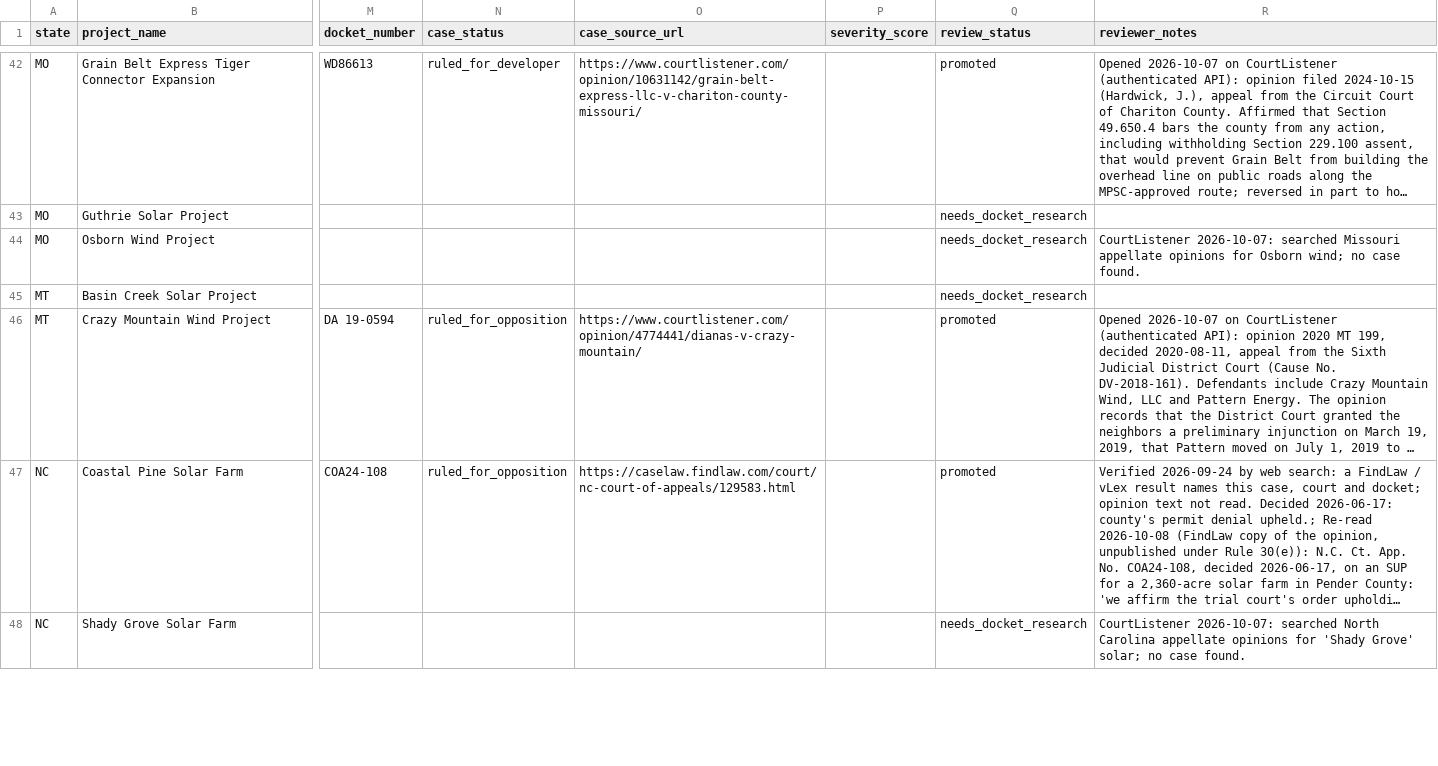
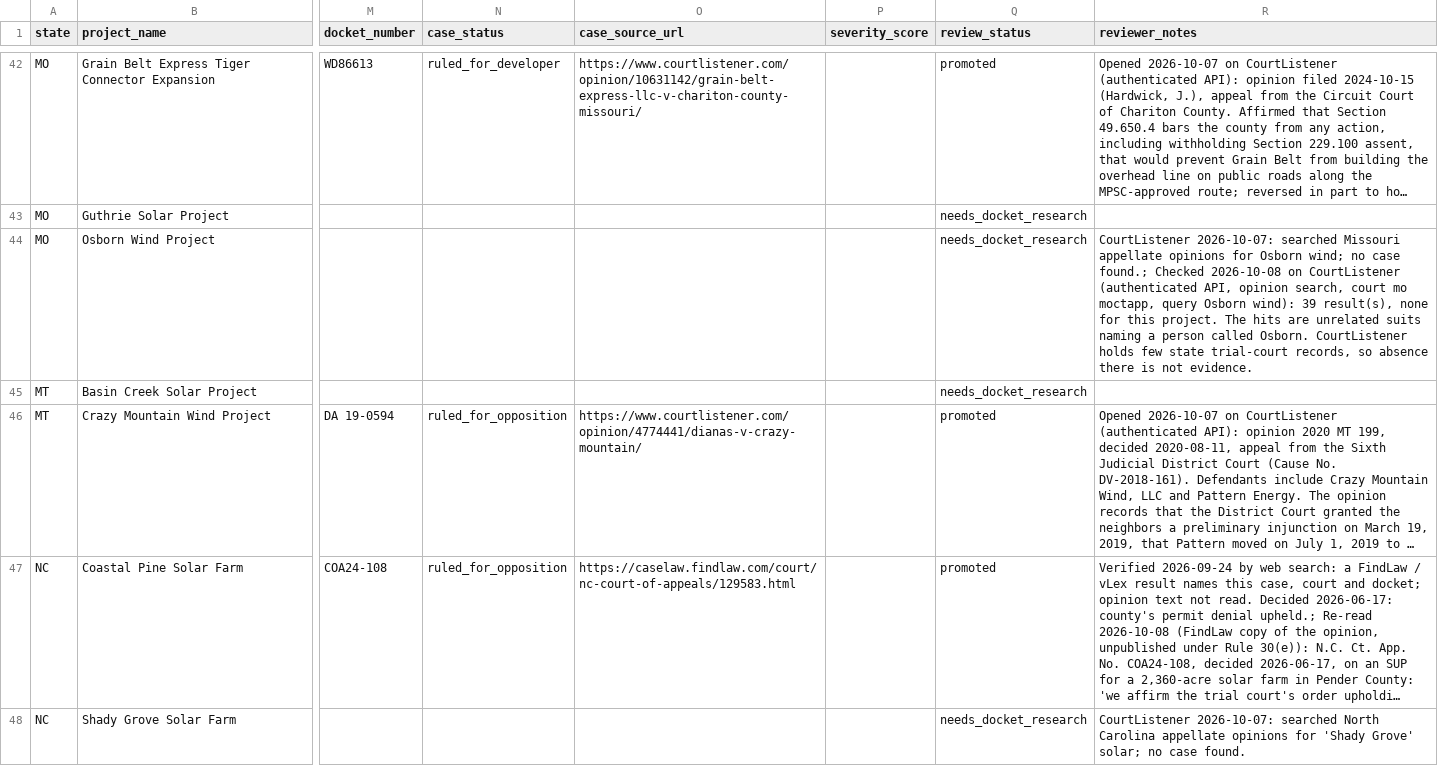
Before and after one commit to pricephillips/renewable-opposition, a CSV file: data/review/cases_candidates.csv, drawn as a sheet; only a part is shown, gaps mark what is left out; long unchanged cells end in …; the diff covers the shown part only; the diff names each change by its address in the sheet, - before the commit and + after, or states it on an @@ line.

```diff
--- a/data/review/cases_candidates.csv
+++ b/data/review/cases_candidates.csv
-R44 (reviewer_notes): …no case found.
+R44 (reviewer_notes): …no case found.; Checked 2026-10-08 on CourtListener (authenticated API, opinion search, court mo moctapp, query Osborn wind): 39 result(s), none for this project. The hits are unrelated suits naming a person called Osborn. CourtListener holds few state trial-court records, so absence there is not evidence.
```
Also changed, not shown: 15 edited cells elsewhere in this file.
